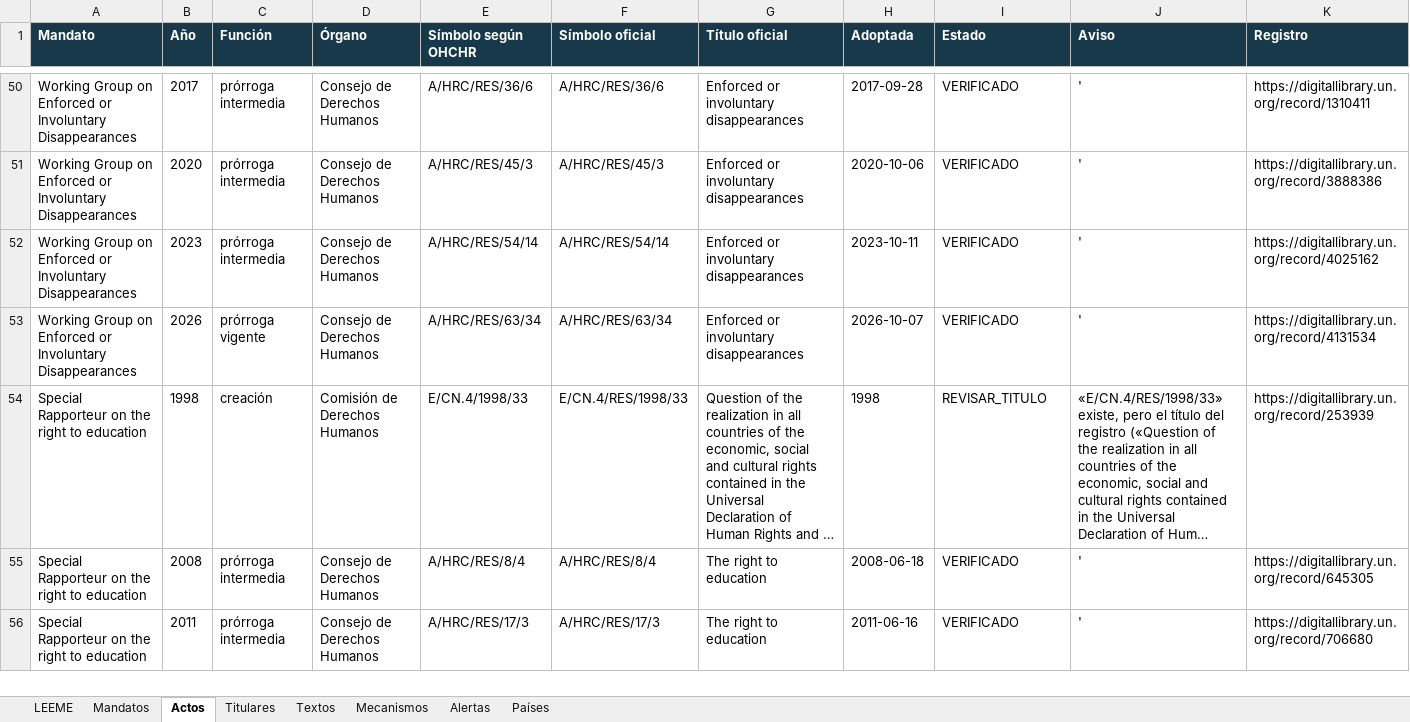
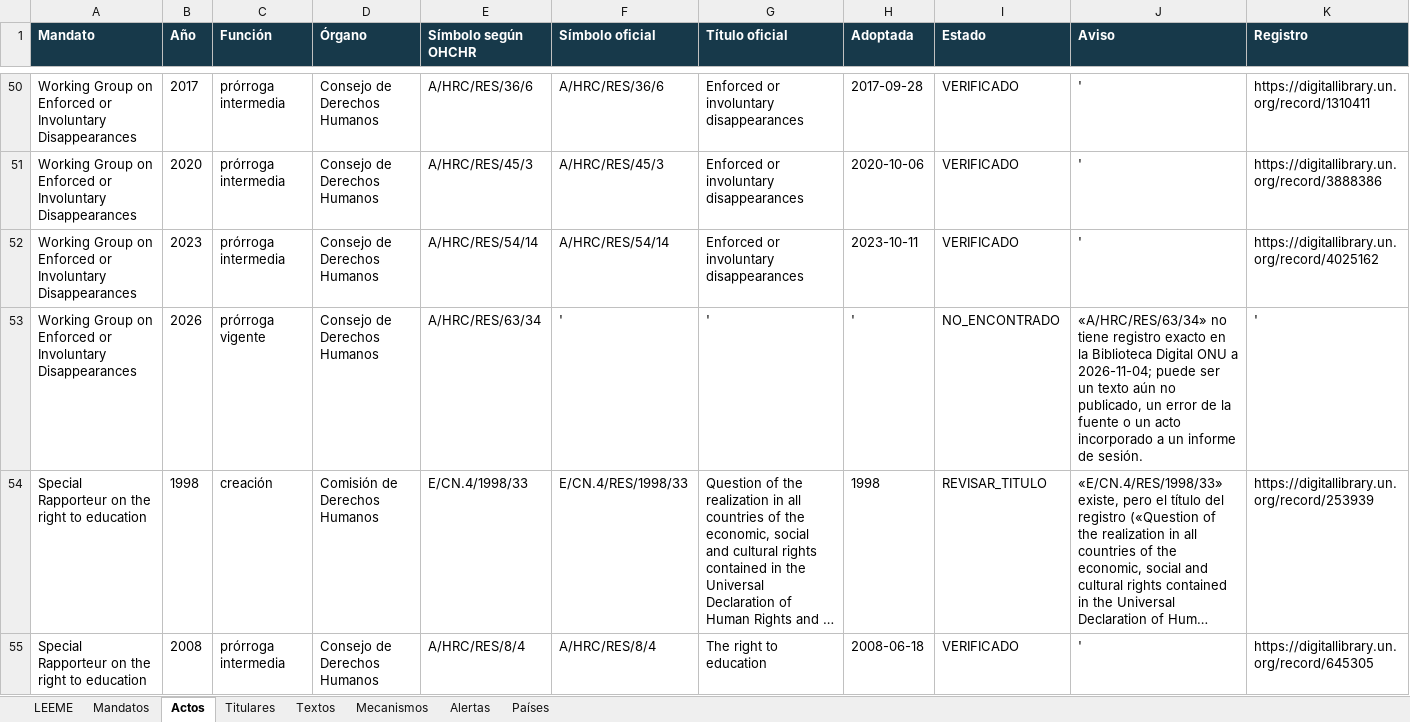
Before and after one commit to sukima-labs/atlasonu, an Excel workbook: data/atlas-onu-catalogo-v07.xlsx, sheet Actos, drawn as a sheet; only a part is shown, gaps mark what is left out; the shorter side is filled out with more unchanged rows; long unchanged cells end in …; values as stored, in another font and other column widths than the file's, no borders; the diff names each change by its address in the sheet, - before the commit and + after, or states it on an @@ line.

Commit message:
Actualización automática (mini PC): cambios en los datos oficiales (2026-11-04)

```diff
--- a/data/atlas-onu-catalogo-v07.xlsx (sheet Actos)
+++ b/data/atlas-onu-catalogo-v07.xlsx (sheet Actos)
-F53 (Símbolo oficial): A/HRC/RES/63/34
+F53 (Símbolo oficial): '
-G53 (Título oficial): Enforced or involuntary disappearances
+G53 (Título oficial): '
-H53 (Adoptada): 2026-10-07
+H53 (Adoptada): '
-I53 (Estado): VERIFICADO
+I53 (Estado): NO_ENCONTRADO
-J53 (Aviso): '
+J53 (Aviso): «A/HRC/RES/63/34» no tiene registro exacto en la Biblioteca Digital ONU a 2026-11-04; puede ser un texto aún no publicado, un error de la fuente o un acto incorporado a un informe de sesión.
-K53 (Registro): https://digitallibrary.un.org/record/4131534
+K53 (Registro): '
```
Also changed, not shown: sheet Alertas, sheet Textos, sheet Mandatos, 8 other files.
